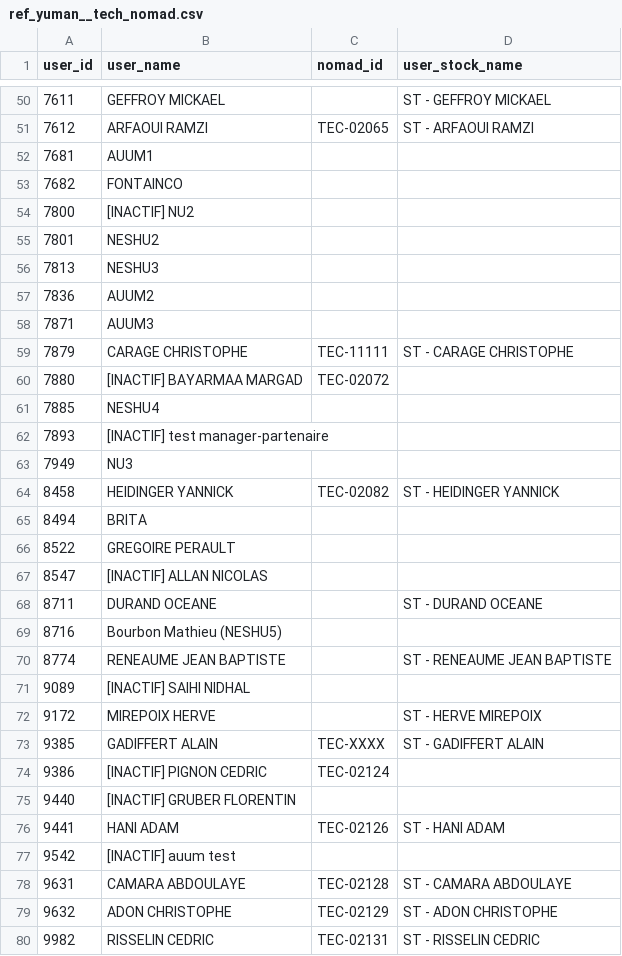
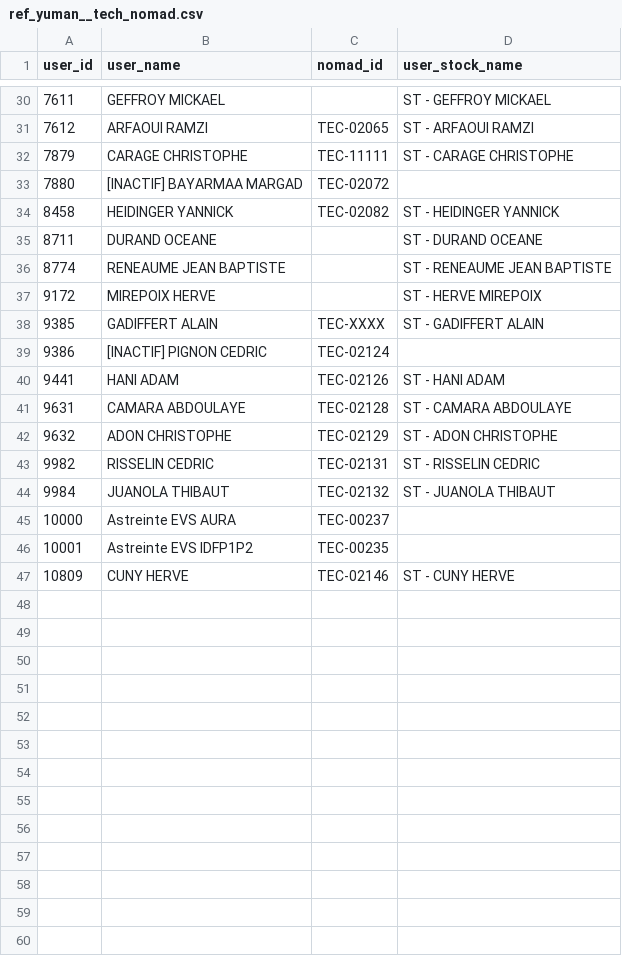
Before and after one commit to CebrailEVS/dbt_transform, a CSV file: data/reference_data/yuman/ref_yuman__tech_nomad.csv, drawn as a sheet; only a part is shown, gaps mark what is left out; the shorter side is filled out with more unchanged rows; the diff covers the shown part only; the diff names each change by its address in the sheet, - before the commit and + after, or states it on an @@ line.

```diff
--- a/data/reference_data/yuman/ref_yuman__tech_nomad.csv
+++ b/data/reference_data/yuman/ref_yuman__tech_nomad.csv
-row 52: 7681 | AUUM1
-row 53: 7682 | FONTAINCO
-row 54: 7800 | [INACTIF] NU2
-row 55: 7801 | NESHU2
-row 56: 7813 | NESHU3
-row 57: 7836 | AUUM2
-row 58: 7871 | AUUM3
-row 61: 7885 | NESHU4
-row 62: 7893 | [INACTIF] test manager-partenaire
-row 63: 7949 | NU3
-row 65: 8494 | BRITA
-row 66: 8522 | GREGOIRE PERAULT
-row 67: 8547 | [INACTIF] ALLAN NICOLAS
-row 69: 8716 | Bourbon Mathieu (NESHU5)
-row 71: 9089 | [INACTIF] SAIHI NIDHAL
-row 75: 9440 | [INACTIF] GRUBER FLORENTIN
-row 77: 9542 | [INACTIF] auum test
```
Also changed, not shown: 25 removed rows elsewhere in this file, 3 other files.
